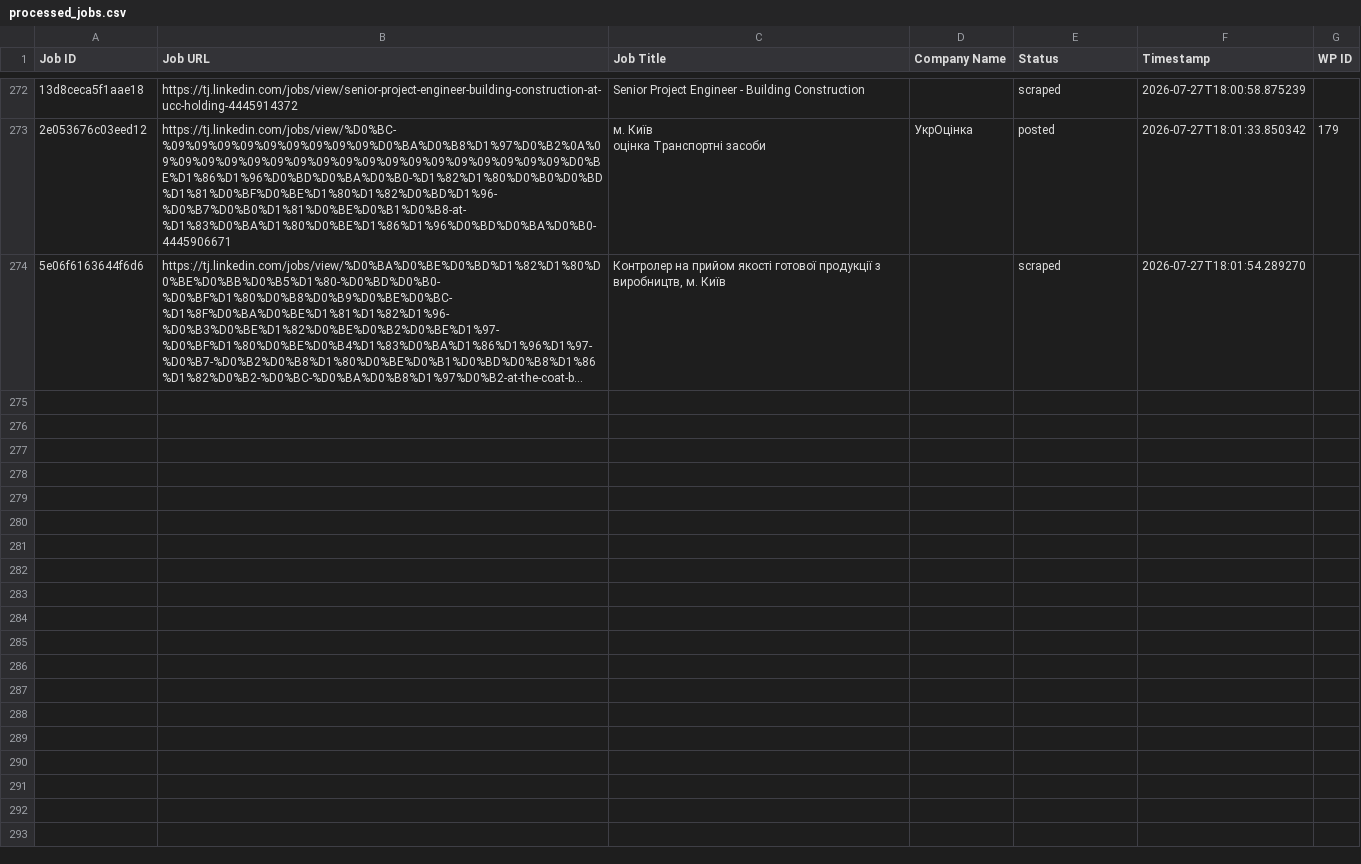
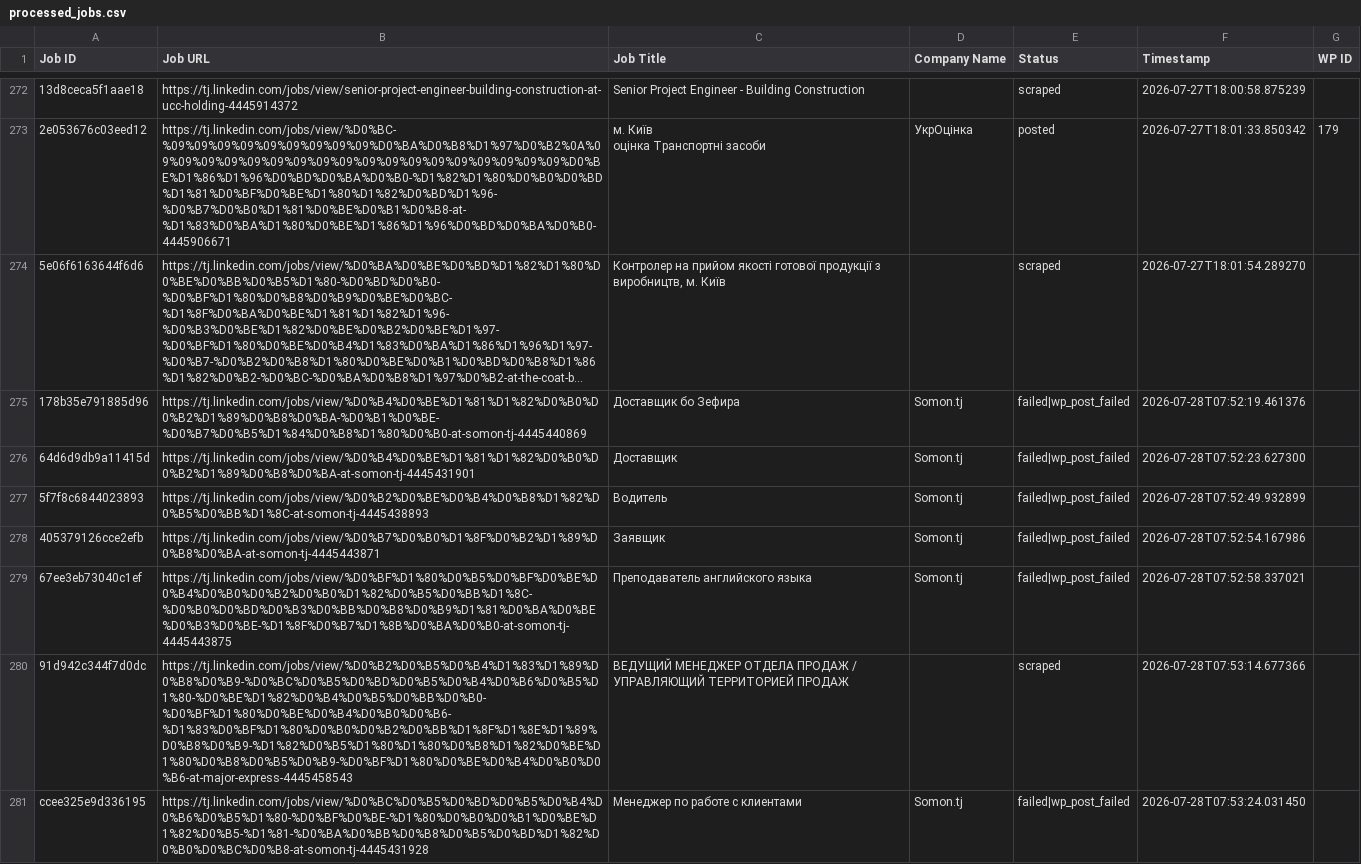
Before and after one commit to innovationinc2000/tj, a CSV file: processed_jobs.csv, drawn as a sheet; only a part is shown, gaps mark what is left out; long unchanged cells end in …; the diff covers the shown part only; the diff names each change by its address in the sheet, - before the commit and + after, or states it on an @@ line.

```diff
--- a/processed_jobs.csv
+++ b/processed_jobs.csv
+row 275: 178b35e791885d96 | https://tj.linkedin.com/jobs/view/%D0%B4%D0%BE%D1%81%D1%82%D0%B0%D0%B2%D1%89%D0%B8%D0%BA-%D0%B1%D0%BE-%D0%B7%D0%B5%D1%84%D0%B8%D1%80%D0%B0-at-somon-tj-4445440869 | Доставщик бо Зефира | Somon.tj | failed|wp_post_failed | 2026-07-28T07:52:19.461376
+row 276: 64d6d9db9a11415d | https://tj.linkedin.com/jobs/view/%D0%B4%D0%BE%D1%81%D1%82%D0%B0%D0%B2%D1%89%D0%B8%D0%BA-at-somon-tj-4445431901 | Доставщик | Somon.tj | failed|wp_post_failed | 2026-07-28T07:52:23.627300
+row 277: 5f7f8c6844023893 | https://tj.linkedin.com/jobs/view/%D0%B2%D0%BE%D0%B4%D0%B8%D1%82%D0%B5%D0%BB%D1%8C-at-somon-tj-4445438893 | Водитель | Somon.tj | failed|wp_post_failed | 2026-07-28T07:52:49.932899
+row 278: 405379126cce2efb | https://tj.linkedin.com/jobs/view/%D0%B7%D0%B0%D1%8F%D0%B2%D1%89%D0%B8%D0%BA-at-somon-tj-4445443871 | Заявщик | Somon.tj | failed|wp_post_failed | 2026-07-28T07:52:54.167986
+row 279: 67ee3eb73040c1ef | https://tj.linkedin.com/jobs/view/%D0%BF%D1%80%D0%B5%D0%BF%D0%BE%D0%B4%D0%B0%D0%B2%D0%B0%D1%82%D0%B5%D0%BB%D1%8C-%D0%B0%D0%BD%D0%B3%D0%BB%D0%B8%D0%B9%D1%81%D0%BA%D0%BE%D0%B3%D0%BE-%D1%8F%D0%B7%D1%8B%D0%BA%D0%B0-at-somon-tj-4445443875 | Преподаватель английского языка | Somon.tj | failed|wp_post_failed | 2026-07-28T07:52:58.337021
+row 280: 91d942c344f7d0dc | https://tj.linkedin.com/jobs/view/%D0%B2%D0%B5%D0%B4%D1%83%D1%89%D0%B8%D0%B9-%D0%BC%D0%B5%D0%BD%D0%B5%D0%B4%D0%B6%D0%B5%D1%80-%D0%BE%D1%82%D0%B4%D0%B5%D0%BB%D0%B0-%D0%BF%D1%80%D0%BE%D0%B4%D0%B0%D0%B6-%D1%83%D0%BF%D1%80%D0%B0%D0%B2%D0%BB%D1%8F%D1%8E%D1%89%D0%B8%D0%B9-%D1%82%D0%B5%D1%80%D1%80%D0%B8%D1%82%D0%BE%D1%80%D0%B8%D0%B5%D0%B9-%D0%BF%D1%80%D0%BE%D0%B4%D0%B0%D0%B6-at-major-express-4445458543 | ВЕДУЩИЙ МЕНЕДЖЕР ОТДЕЛА ПРОДАЖ / УПРАВЛЯЮЩИЙ ТЕРРИТОРИЕЙ ПРОДАЖ |  | scraped | 2026-07-28T07:53:14.677366
+row 281: ccee325e9d336195 | https://tj.linkedin.com/jobs/view/%D0%BC%D0%B5%D0%BD%D0%B5%D0%B4%D0%B6%D0%B5%D1%80-%D0%BF%D0%BE-%D1%80%D0%B0%D0%B1%D0%BE%D1%82%D0%B5-%D1%81-%D0%BA%D0%BB%D0%B8%D0%B5%D0%BD%D1%82%D0%B0%D0%BC%D0%B8-at-somon-tj-4445431928 | Менеджер по работе с клиентами | Somon.tj | failed|wp_post_failed | 2026-07-28T07:53:24.031450
```
Also changed, not shown: 7 added rows elsewhere in this file.
